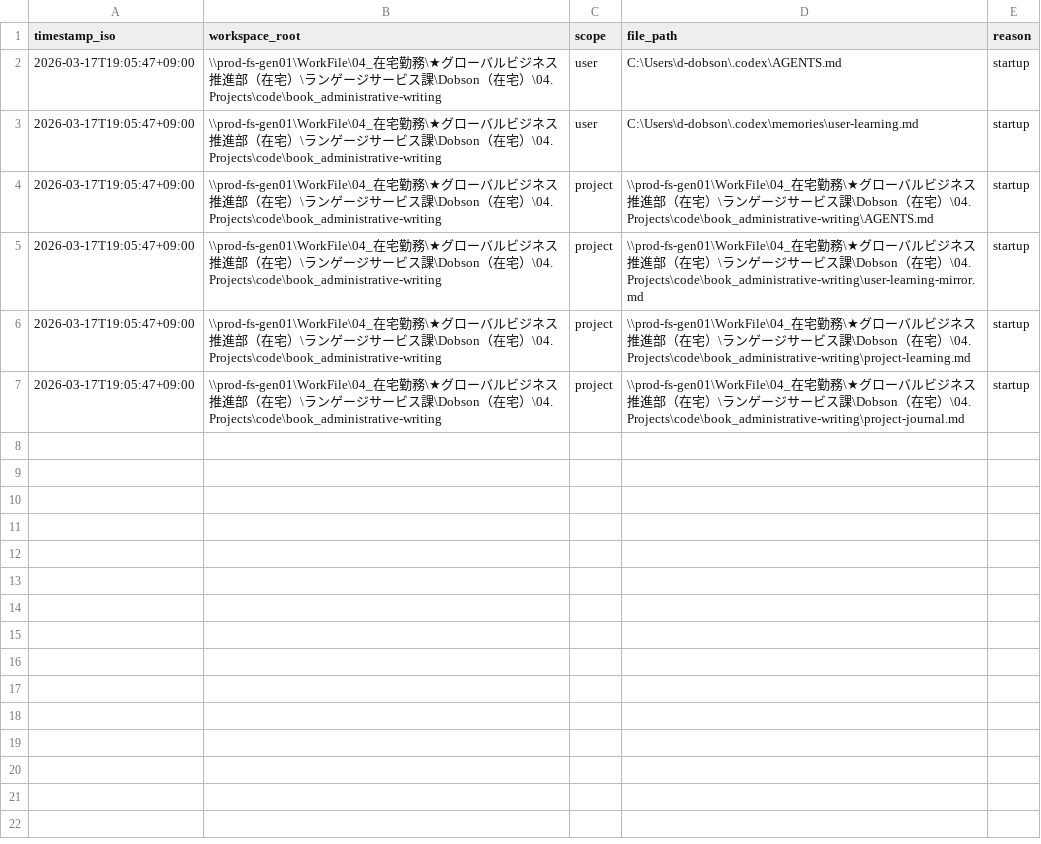
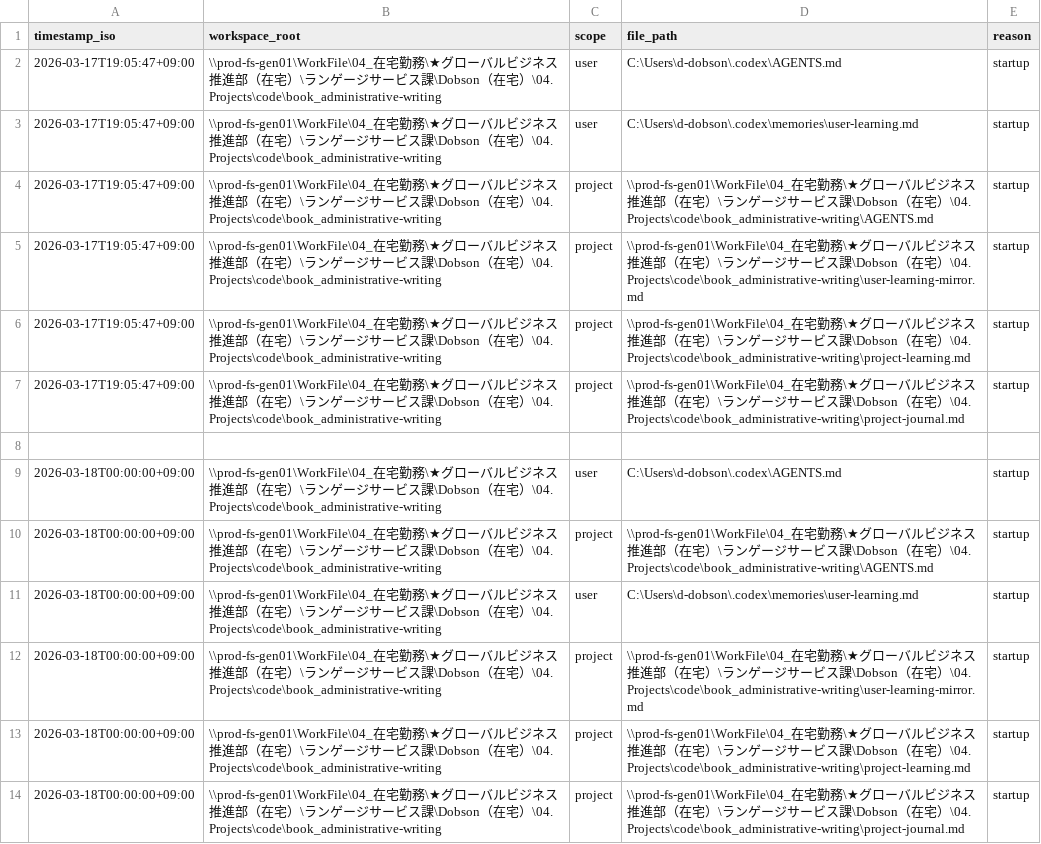
Before and after one commit to DaveD-71/book_administrative-writing, a CSV file: instruction-read-log.csv, drawn as a sheet; the diff names each change by its address in the sheet, - before the commit and + after, or states it on an @@ line.

```diff
--- a/instruction-read-log.csv
+++ b/instruction-read-log.csv
+row 8: (empty)
+row 9: 2026-03-18T00:00:00+09:00 | \\prod-fs-gen01\WorkFile\04_在宅勤務\★グローバルビジネス推進部（在宅）\ランゲージサービス課\Dobson（在宅）\04. Projects\code\book_administrative-writing | user | C:\Users\d-dobson\.codex\AGENTS.md | startup
+row 10: 2026-03-18T00:00:00+09:00 | \\prod-fs-gen01\WorkFile\04_在宅勤務\★グローバルビジネス推進部（在宅）\ランゲージサービス課\Dobson（在宅）\04. Projects\code\book_administrative-writing | project | \\prod-fs-gen01\WorkFile\04_在宅勤務\★グローバルビジネス推進部（在宅）\ランゲージサービス課\Dobson（在宅）\04. Projects\code\book_administrative-writing\AGENTS.md | startup
+row 11: 2026-03-18T00:00:00+09:00 | \\prod-fs-gen01\WorkFile\04_在宅勤務\★グローバルビジネス推進部（在宅）\ランゲージサービス課\Dobson（在宅）\04. Projects\code\book_administrative-writing | user | C:\Users\d-dobson\.codex\memories\user-learning.md | startup
+row 12: 2026-03-18T00:00:00+09:00 | \\prod-fs-gen01\WorkFile\04_在宅勤務\★グローバルビジネス推進部（在宅）\ランゲージサービス課\Dobson（在宅）\04. Projects\code\book_administrative-writing | project | \\prod-fs-gen01\WorkFile\04_在宅勤務\★グローバルビジネス推進部（在宅）\ランゲージサービス課\Dobson（在宅）\04. Projects\code\book_administrative-writing\user-learning-mirror.md | startup
+row 13: 2026-03-18T00:00:00+09:00 | \\prod-fs-gen01\WorkFile\04_在宅勤務\★グローバルビジネス推進部（在宅）\ランゲージサービス課\Dobson（在宅）\04. Projects\code\book_administrative-writing | project | \\prod-fs-gen01\WorkFile\04_在宅勤務\★グローバルビジネス推進部（在宅）\ランゲージサービス課\Dobson（在宅）\04. Projects\code\book_administrative-writing\project-learning.md | startup
+row 14: 2026-03-18T00:00:00+09:00 | \\prod-fs-gen01\WorkFile\04_在宅勤務\★グローバルビジネス推進部（在宅）\ランゲージサービス課\Dobson（在宅）\04. Projects\code\book_administrative-writing | project | \\prod-fs-gen01\WorkFile\04_在宅勤務\★グローバルビジネス推進部（在宅）\ランゲージサービス課\Dobson（在宅）\04. Projects\code\book_administrative-writing\project-journal.md | startup
```
Also changed, not shown: 32 other files.
